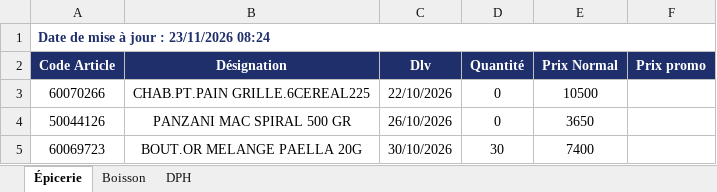
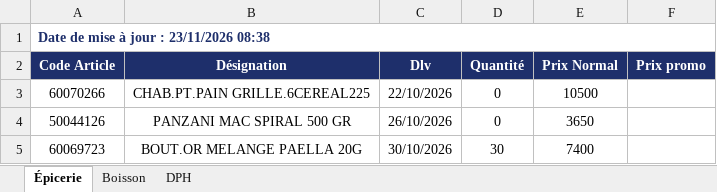
Before and after one commit to Tolotra4023/CR4, an Excel workbook: KIBO4/dlv-prix.xlsx, sheet Épicerie, drawn as a sheet; only a part is shown; values as stored, in another font and other column widths than the file's, no borders; the diff names each change by its address in the sheet, - before the commit and + after, or states it on an @@ line.

Commit message:
Mise à jour DLV/Prix KIBO4

```diff
--- a/KIBO4/dlv-prix.xlsx (sheet Épicerie)
+++ b/KIBO4/dlv-prix.xlsx (sheet Épicerie)
-A1 (Code Article): Date de mise à jour : 23/11/2026 08:24
+A1 (Code Article): Date de mise à jour : 23/11/2026 08:38
```
Also changed, not shown: sheet Boisson, sheet DPH.
